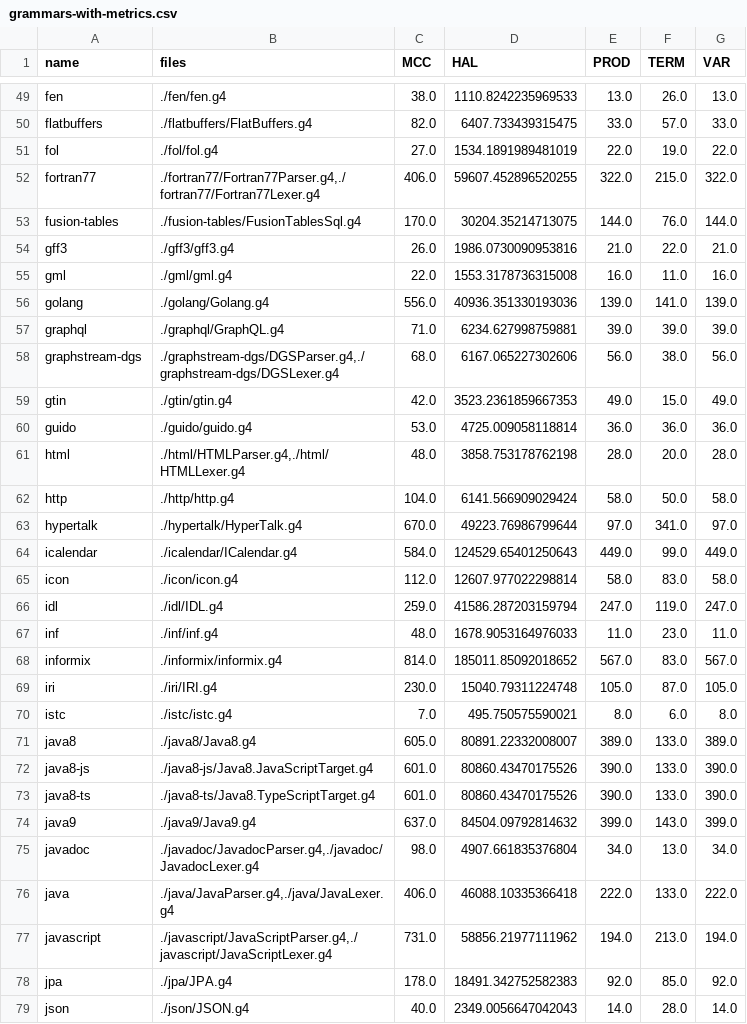
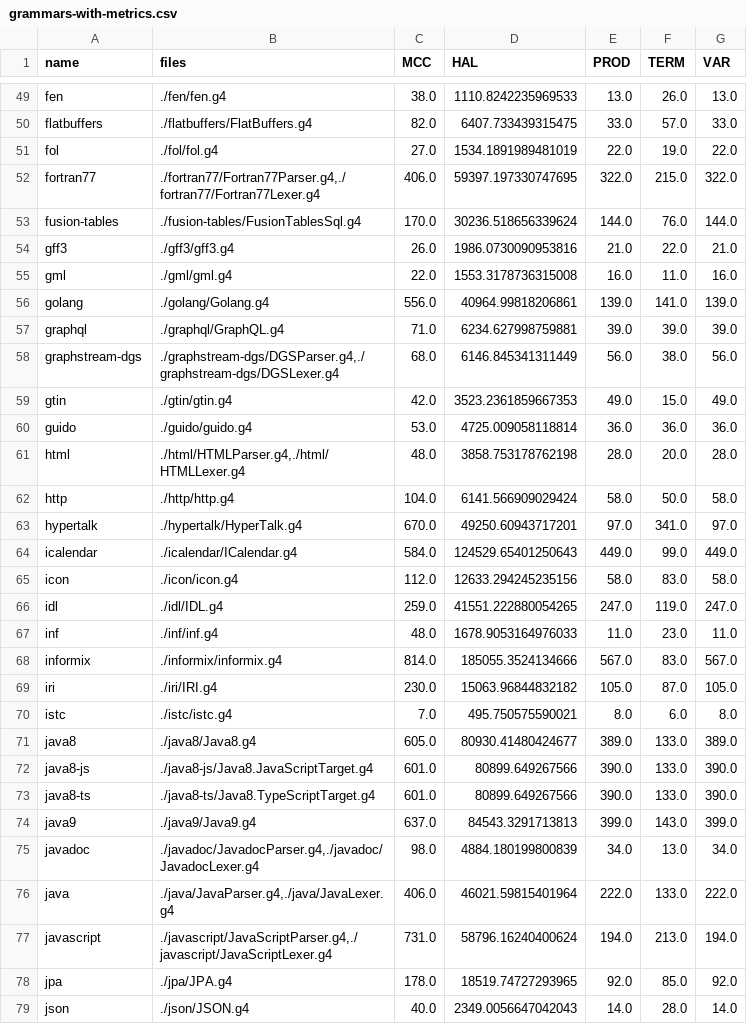
Before and after one commit to isu-ese/arc-mlp, a CSV file: analysis/grammars-with-metrics.csv, drawn as a sheet; only a part is shown, gaps mark what is left out; the diff covers the shown part only.

```diff
--- a/analysis/grammars-with-metrics.csv
+++ b/analysis/grammars-with-metrics.csv
@@ -51,9 +51,9 @@ flatbuffers,./flatbuffers/FlatBuffers.g4,82.0,6407.733439315475,33.0,57.0,33.0
 fol,./fol/fol.g4,27.0,1534.1891989481019,22.0,19.0,22.0
-fortran77,"./fortran77/Fortran77Parser.g4,./fortran77/Fortran77Lexer.g4",406.0,59607.452896520255,322.0,215.0,322.0
-fusion-tables,./fusion-tables/FusionTablesSql.g4,170.0,30204.35214713075,144.0,76.0,144.0
+fortran77,"./fortran77/Fortran77Parser.g4,./fortran77/Fortran77Lexer.g4",406.0,59397.197330747695,322.0,215.0,322.0
+fusion-tables,./fusion-tables/FusionTablesSql.g4,170.0,30236.518656339624,144.0,76.0,144.0
 gff3,./gff3/gff3.g4,26.0,1986.0730090953816,21.0,22.0,21.0
 gml,./gml/gml.g4,22.0,1553.3178736315008,16.0,11.0,16.0
-golang,./golang/Golang.g4,556.0,40936.351330193036,139.0,141.0,139.0
+golang,./golang/Golang.g4,556.0,40964.99818206861,139.0,141.0,139.0
 graphql,./graphql/GraphQL.g4,71.0,6234.627998759881,39.0,39.0,39.0
-graphstream-dgs,"./graphstream-dgs/DGSParser.g4,./graphstream-dgs/DGSLexer.g4",68.0,6167.065227302606,56.0,38.0,56.0
+graphstream-dgs,"./graphstream-dgs/DGSParser.g4,./graphstream-dgs/DGSLexer.g4",68.0,6146.845341311449,56.0,38.0,56.0
 gtin,./gtin/gtin.g4,42.0,3523.2361859667353,49.0,15.0,49.0
@@ -62,18 +62,18 @@ html,"./html/HTMLParser.g4,./html/HTMLLexer.g4",48.0,3858.753178762198,28.0,20.0
 http,./http/http.g4,104.0,6141.566909029424,58.0,50.0,58.0
-hypertalk,./hypertalk/HyperTalk.g4,670.0,49223.76986799644,97.0,341.0,97.0
+hypertalk,./hypertalk/HyperTalk.g4,670.0,49250.60943717201,97.0,341.0,97.0
 icalendar,./icalendar/ICalendar.g4,584.0,124529.65401250643,449.0,99.0,449.0
-icon,./icon/icon.g4,112.0,12607.977022298814,58.0,83.0,58.0
-idl,./idl/IDL.g4,259.0,41586.287203159794,247.0,119.0,247.0
+icon,./icon/icon.g4,112.0,12633.294245235156,58.0,83.0,58.0
+idl,./idl/IDL.g4,259.0,41551.222880054265,247.0,119.0,247.0
 inf,./inf/inf.g4,48.0,1678.9053164976033,11.0,23.0,11.0
-informix,./informix/informix.g4,814.0,185011.85092018652,567.0,83.0,567.0
-iri,./iri/IRI.g4,230.0,15040.79311224748,105.0,87.0,105.0
+informix,./informix/informix.g4,814.0,185055.3524134666,567.0,83.0,567.0
+iri,./iri/IRI.g4,230.0,15063.96844832182,105.0,87.0,105.0
 istc,./istc/istc.g4,7.0,495.750575590021,8.0,6.0,8.0
-java8,./java8/Java8.g4,605.0,80891.22332008007,389.0,133.0,389.0
-java8-js,./java8-js/Java8.JavaScriptTarget.g4,601.0,80860.43470175526,390.0,133.0,390.0
-java8-ts,./java8-ts/Java8.TypeScriptTarget.g4,601.0,80860.43470175526,390.0,133.0,390.0
-java9,./java9/Java9.g4,637.0,84504.09792814632,399.0,143.0,399.0
-javadoc,"./javadoc/JavadocParser.g4,./javadoc/JavadocLexer.g4",98.0,4907.661835376804,34.0,13.0,34.0
-java,"./java/JavaParser.g4,./java/JavaLexer.g4",406.0,46088.10335366418,222.0,133.0,222.0
-javascript,"./javascript/JavaScriptParser.g4,./javascript/JavaScriptLexer.g4",731.0,58856.21977111962,194.0,213.0,194.0
-jpa,./jpa/JPA.g4,178.0,18491.342752582383,92.0,85.0,92.0
+java8,./java8/Java8.g4,605.0,80930.41480424677,389.0,133.0,389.0
+java8-js,./java8-js/Java8.JavaScriptTarget.g4,601.0,80899.649267566,390.0,133.0,390.0
+java8-ts,./java8-ts/Java8.TypeScriptTarget.g4,601.0,80899.649267566,390.0,133.0,390.0
+java9,./java9/Java9.g4,637.0,84543.3291713813,399.0,143.0,399.0
+javadoc,"./javadoc/JavadocParser.g4,./javadoc/JavadocLexer.g4",98.0,4884.180199800839,34.0,13.0,34.0
+java,"./java/JavaParser.g4,./java/JavaLexer.g4",406.0,46021.59815401964,222.0,133.0,222.0
+javascript,"./javascript/JavaScriptParser.g4,./javascript/JavaScriptLexer.g4",731.0,58796.16240400624,194.0,213.0,194.0
+jpa,./jpa/JPA.g4,178.0,18519.74727293965,92.0,85.0,92.0
 json,./json/JSON.g4,40.0,2349.0056647042043,14.0,28.0,14.0
```
Also changed, not shown: 48 edited cells elsewhere in this file, analysis/grammars.csv, 5 other files.
